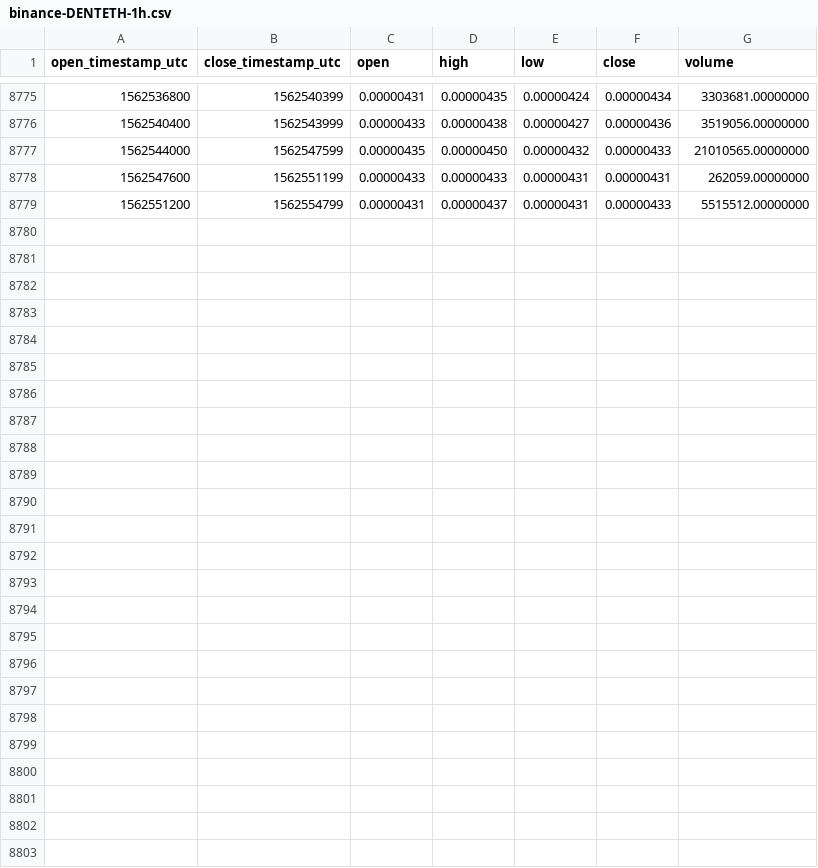
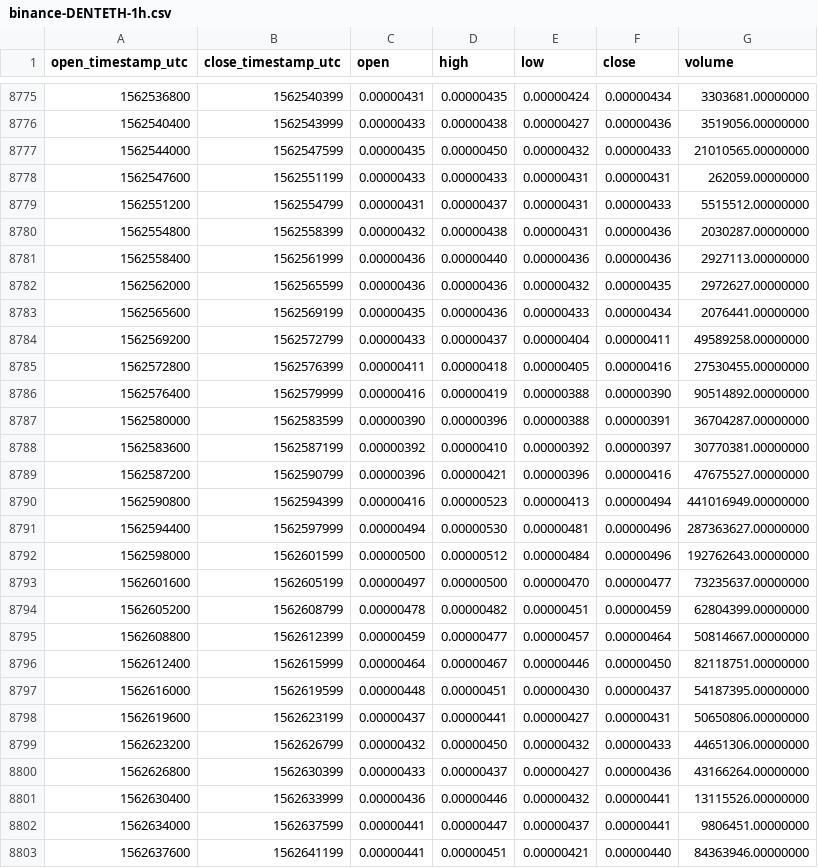
Before and after one commit to cryptobigbro/binance-DENTETH, a CSV file: binance-DENTETH-1h.csv, drawn as a sheet; only a part is shown, gaps mark what is left out.

Commit message:
Update OHLCV data.

```diff
--- a/binance-DENTETH-1h.csv
+++ b/binance-DENTETH-1h.csv
@@ -8779 +8779,25 @@ open_timestamp_utc,close_timestamp_utc,open,high,low,close,volume
 1562551200,1562554799,0.00000431,0.00000437,0.00000431,0.00000433,5515512.00000000
+1562554800,1562558399,0.00000432,0.00000438,0.00000431,0.00000436,2030287.00000000
+1562558400,1562561999,0.00000436,0.00000440,0.00000436,0.00000436,2927113.00000000
+1562562000,1562565599,0.00000436,0.00000436,0.00000432,0.00000435,2972627.00000000
+1562565600,1562569199,0.00000435,0.00000436,0.00000433,0.00000434,2076441.00000000
+1562569200,1562572799,0.00000433,0.00000437,0.00000404,0.00000411,49589258.00000000
+1562572800,1562576399,0.00000411,0.00000418,0.00000405,0.00000416,27530455.00000000
+1562576400,1562579999,0.00000416,0.00000419,0.00000388,0.00000390,90514892.00000000
+1562580000,1562583599,0.00000390,0.00000396,0.00000388,0.00000391,36704287.00000000
+1562583600,1562587199,0.00000392,0.00000410,0.00000392,0.00000397,30770381.00000000
+1562587200,1562590799,0.00000396,0.00000421,0.00000396,0.00000416,47675527.00000000
+1562590800,1562594399,0.00000416,0.00000523,0.00000413,0.00000494,441016949.00000000
+1562594400,1562597999,0.00000494,0.00000530,0.00000481,0.00000496,287363627.00000000
+1562598000,1562601599,0.00000500,0.00000512,0.00000484,0.00000496,192762643.00000000
+1562601600,1562605199,0.00000497,0.00000500,0.00000470,0.00000477,73235637.00000000
+1562605200,1562608799,0.00000478,0.00000482,0.00000451,0.00000459,62804399.00000000
+1562608800,1562612399,0.00000459,0.00000477,0.00000457,0.00000464,50814667.00000000
+1562612400,1562615999,0.00000464,0.00000467,0.00000446,0.00000450,82118751.00000000
+1562616000,1562619599,0.00000448,0.00000451,0.00000430,0.00000437,54187395.00000000
+1562619600,1562623199,0.00000437,0.00000441,0.00000427,0.00000431,50650806.00000000
+1562623200,1562626799,0.00000432,0.00000450,0.00000432,0.00000433,44651306.00000000
+1562626800,1562630399,0.00000433,0.00000437,0.00000427,0.00000436,43166264.00000000
+1562630400,1562633999,0.00000436,0.00000446,0.00000432,0.00000441,13115526.00000000
+1562634000,1562637599,0.00000441,0.00000447,0.00000437,0.00000441,9806451.00000000
+1562637600,1562641199,0.00000441,0.00000451,0.00000421,0.00000440,84363946.00000000
```
Also changed, not shown: binance-DENTETH-1d.csv.
